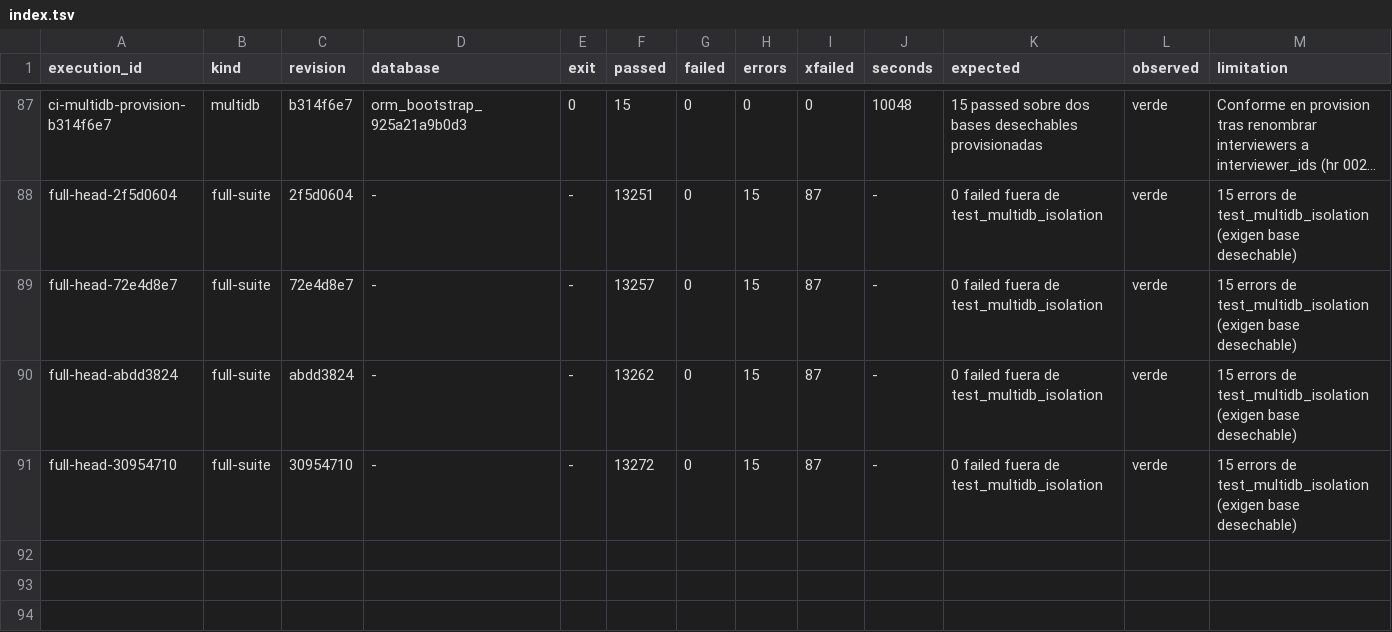
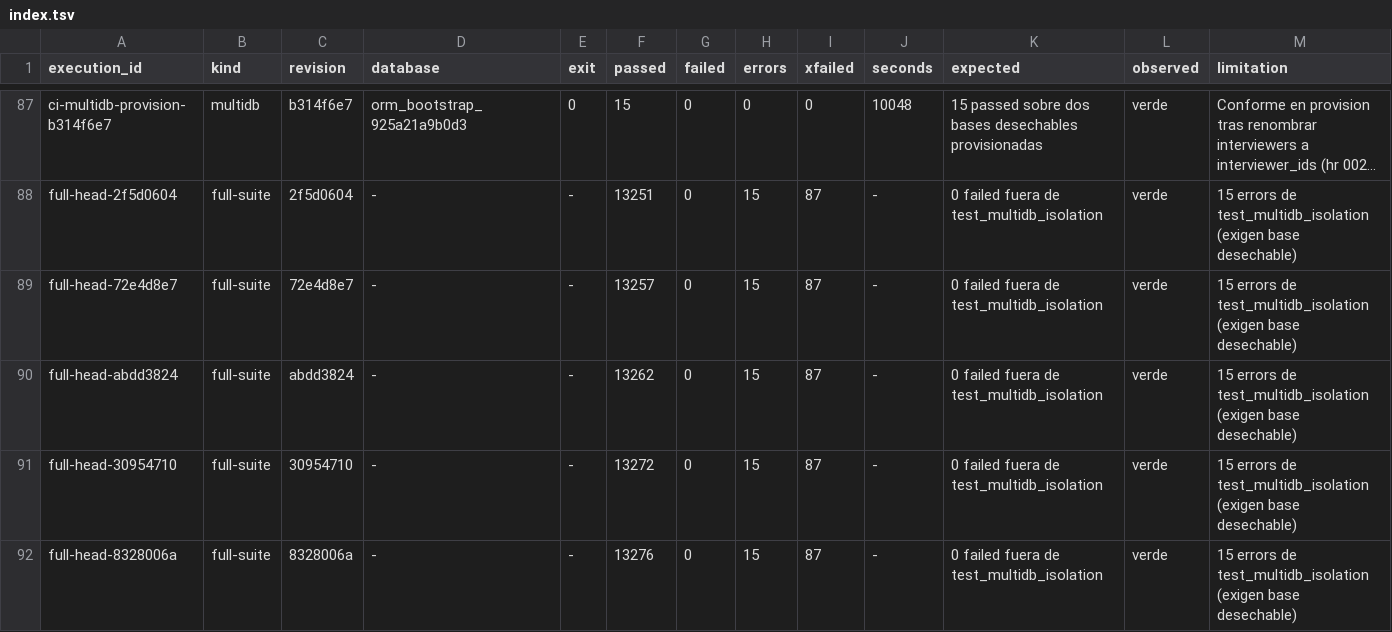
Before and after one commit to jcg-admin/kaupamex-api, a TSV file: scripts/workbench/orm-continuation-plan-20261103T095630/outputs/gates/index.tsv, drawn as a sheet; only a part is shown, gaps mark what is left out; long unchanged cells end in …; rows hold the shown columns only; the diff names each change by its address in the sheet, - before the commit and + after, or states it on an @@ line.

Commit message:
Record the full suite on 8328006a
13276 passed with 0 failed outside test_multidb_isolation, whose 15
errors need a disposable base. It is the evidence the purchase mixin
and res.company units settle against.

Refs: TASK-API-0397

```diff
--- a/scripts/workbench/orm-continuation-plan-20261103T095630/outputs/gates/index.tsv
+++ b/scripts/workbench/orm-continuation-plan-20261103T095630/outputs/gates/index.tsv
+row 92: full-head-8328006a | full-suite | 8328006a | - | - | 13276 | 0 | 15 | 87 | - | 0 failed fuera de test_multidb_isolation | verde | 15 errors de test_multidb_isolation (exigen base desechable)
```
Also changed, not shown: 1 other file.
